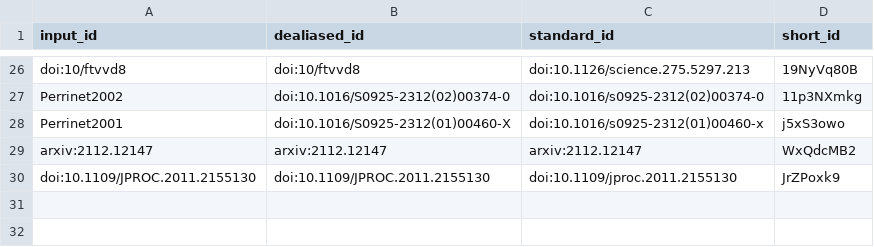
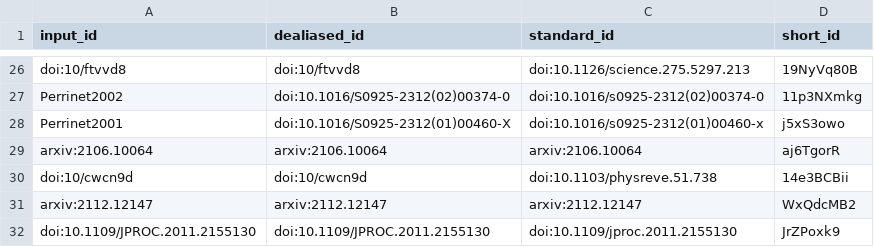
Before and after one commit to SpikeAI/2022-10-04_polychronies_OBSOLETE, a TSV file: citations.tsv, drawn as a sheet; only a part is shown, gaps mark what is left out.

```diff
--- a/citations.tsv
+++ b/citations.tsv
@@ -28,2 +28,4 @@ Perrinet2002	doi:10.1016/S0925-2312(02)00374-0	doi:10.1016/s0925-2312(02)00374-0
 Perrinet2001	doi:10.1016/S0925-2312(01)00460-X	doi:10.1016/s0925-2312(01)00460-x	j5xS3owo
+arxiv:2106.10064	arxiv:2106.10064	arxiv:2106.10064	aj6TgorR
+doi:10/cwcn9d	doi:10/cwcn9d	doi:10.1103/physreve.51.738	14e3BCBii
 arxiv:2112.12147	arxiv:2112.12147	arxiv:2112.12147	WxQdcMB2
```
Also changed, not shown: 7 other files.
